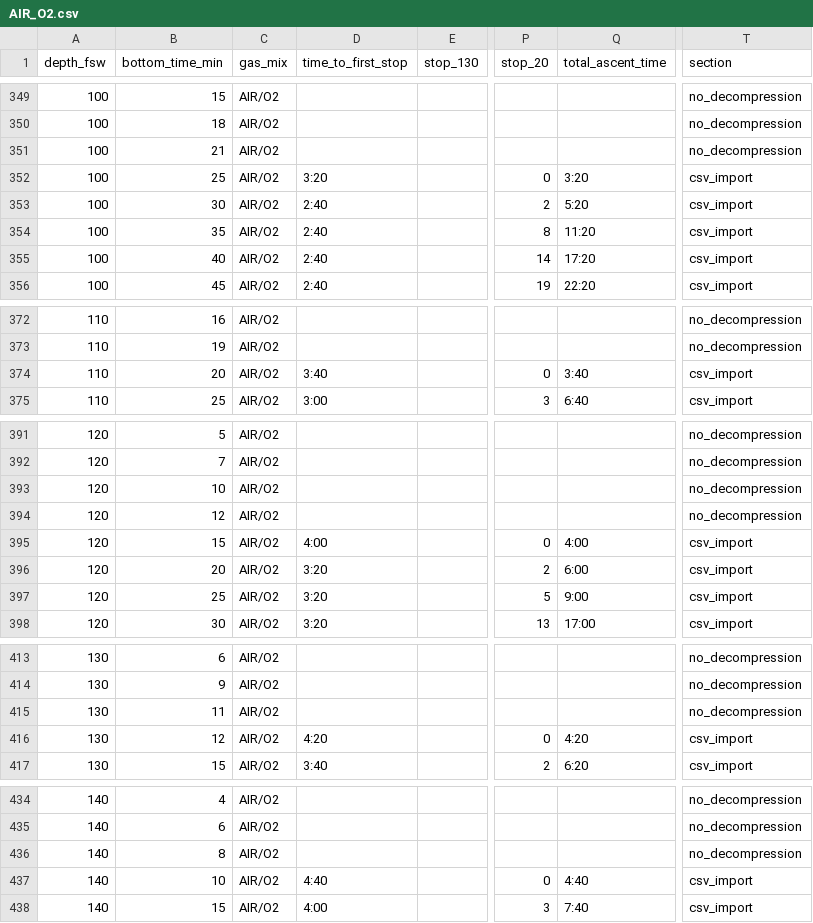
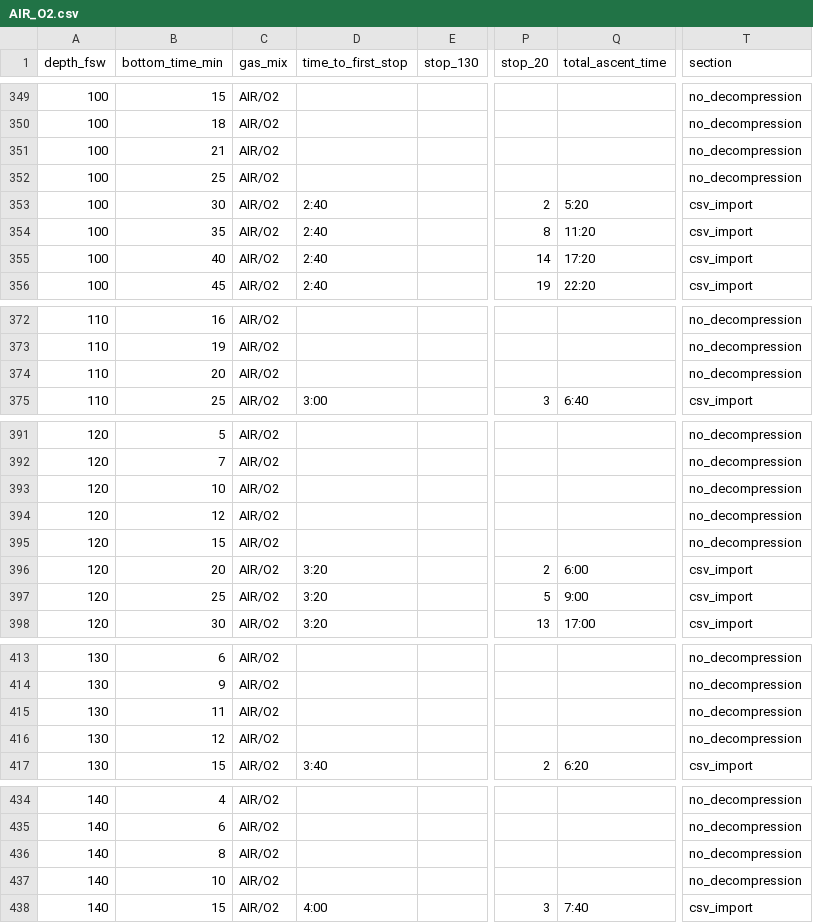
Before and after one commit to beanh1n1/dive-stopwatch, a CSV file: docs/AIR_O2.csv, drawn as a sheet; only a part is shown, gaps mark what is left out; the diff covers the shown part only; the diff names each change by its address in the sheet, - before the commit and + after, or states it on an @@ line.

```diff
--- a/docs/AIR_O2.csv
+++ b/docs/AIR_O2.csv
-D352 (time_to_first_stop): 3:20
+D352 (time_to_first_stop): (empty)
-P352 (stop_20): 0
+P352 (stop_20): (empty)
-Q352 (total_ascent_time): 3:20
+Q352 (total_ascent_time): (empty)
-T352 (section): csv_import
+T352 (section): no_decompression
-D374 (time_to_first_stop): 3:40
+D374 (time_to_first_stop): (empty)
-P374 (stop_20): 0
+P374 (stop_20): (empty)
-Q374 (total_ascent_time): 3:40
+Q374 (total_ascent_time): (empty)
-T374 (section): csv_import
+T374 (section): no_decompression
-D395 (time_to_first_stop): 4:00
+D395 (time_to_first_stop): (empty)
-P395 (stop_20): 0
+P395 (stop_20): (empty)
-Q395 (total_ascent_time): 4:00
+Q395 (total_ascent_time): (empty)
-T395 (section): csv_import
+T395 (section): no_decompression
-D416 (time_to_first_stop): 4:20
+D416 (time_to_first_stop): (empty)
-P416 (stop_20): 0
+P416 (stop_20): (empty)
-Q416 (total_ascent_time): 4:20
+Q416 (total_ascent_time): (empty)
-T416 (section): csv_import
+T416 (section): no_decompression
-D437 (time_to_first_stop): 4:40
+D437 (time_to_first_stop): (empty)
-P437 (stop_20): 0
+P437 (stop_20): (empty)
-Q437 (total_ascent_time): 4:40
+Q437 (total_ascent_time): (empty)
-T437 (section): csv_import
+T437 (section): no_decompression
```
Also changed, not shown: 52 edited cells elsewhere in this file, 42 other files.
